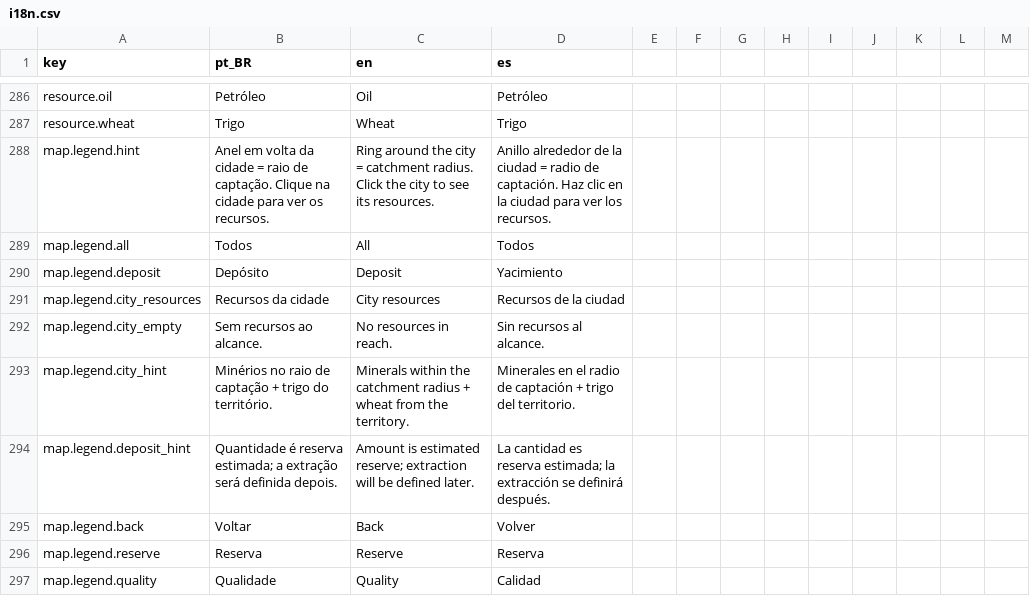
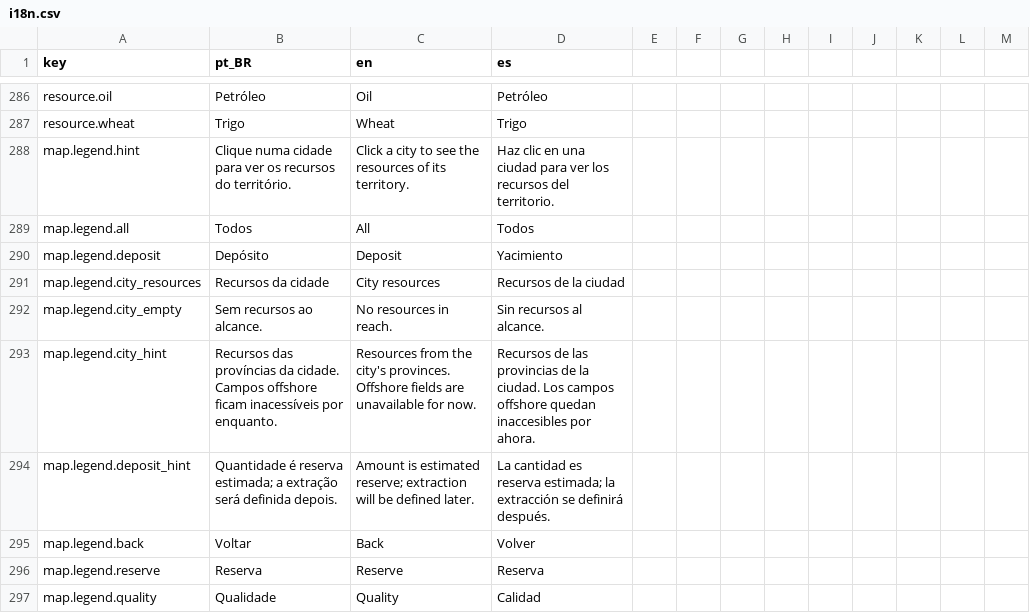
Before and after one commit to Arturstriker3/game-godot, a CSV file: data/definitions/i18n/i18n.csv, drawn as a sheet; only a part is shown, gaps mark what is left out.

Commit message:
feat(resources): acesso por territorio (sem raio); offshore decorativo
Cada deposito onshore pertence a provincia onde esta; TerritoryMap.city_for_province liga a provincia a cidade dona, sem raio e respeitando a fronteira. resource_points.json ganha province_id e offshore (SDF); a cidade ignora offshore por enquanto. Remove o anel de captacao, a constante de raio e o deposits_near no acesso. Corrige coordenadas das Guianas (estavam em terra) e os hints da legenda.

```diff
--- a/data/definitions/i18n/i18n.csv
+++ b/data/definitions/i18n/i18n.csv
@@ -287,3 +287,3 @@ resource.oil,Petróleo,Oil,Petróleo
 resource.wheat,Trigo,Wheat,Trigo
-map.legend.hint,Anel em volta da cidade = raio de captação. Clique na cidade para ver os recursos.,Ring around the city = catchment radius. Click the city to see its resources.,Anillo alrededor de la ciudad = radio de captación. Haz clic en la ciudad para ver los recursos.
+map.legend.hint,Clique numa cidade para ver os recursos do território.,Click a city to see the resources of its territory.,Haz clic en una ciudad para ver los recursos del territorio.
 map.legend.all,Todos,All,Todos
@@ -292,3 +292,3 @@ map.legend.city_resources,Recursos da cidade,City resources,Recursos de la ciuda
 map.legend.city_empty,Sem recursos ao alcance.,No resources in reach.,Sin recursos al alcance.
-map.legend.city_hint,Minérios no raio de captação + trigo do território.,Minerals within the catchment radius + wheat from the territory.,Minerales en el radio de captación + trigo del territorio.
+map.legend.city_hint,Recursos das províncias da cidade. Campos offshore ficam inacessíveis por enquanto.,Resources from the city's provinces. Offshore fields are unavailable for now.,Recursos de las provincias de la ciudad. Los campos offshore quedan inaccesibles por ahora.
 map.legend.deposit_hint,Quantidade é reserva estimada; a extração será definida depois.,Amount is estimated reserve; extraction will be defined later.,La cantidad es reserva estimada; la extracción se definirá después.
```
Also changed, not shown: 9 other files.
